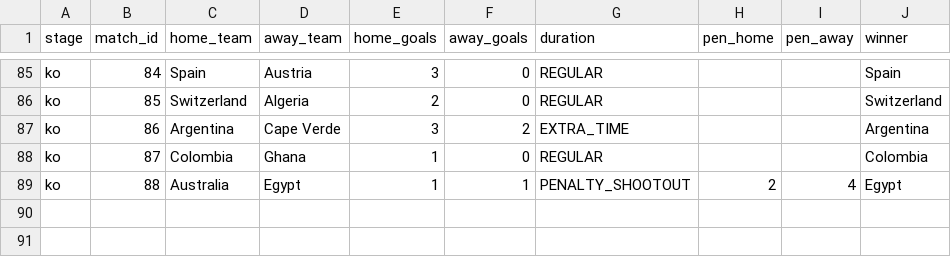
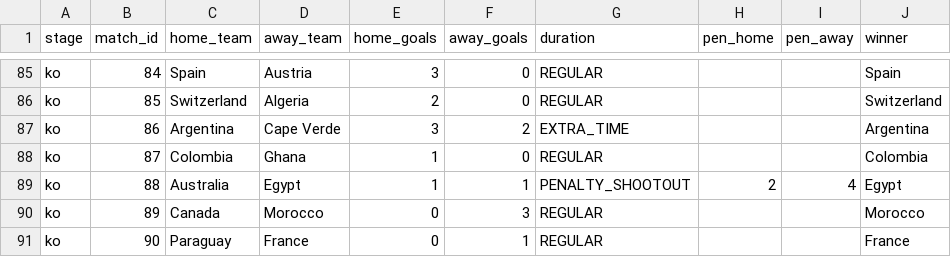
Before and after one commit to Duyanh090205/wc2026-monte-carlo, a CSV file: data/mc_simu/wc2026_played.csv, drawn as a sheet; only a part is shown, gaps mark what is left out.

```diff
--- a/data/mc_simu/wc2026_played.csv
+++ b/data/mc_simu/wc2026_played.csv
@@ -89 +89,3 @@ ko,87,Colombia,Ghana,1,0,REGULAR,,,Colombia
 ko,88,Australia,Egypt,1,1,PENALTY_SHOOTOUT,2,4,Egypt
+ko,89,Canada,Morocco,0,3,REGULAR,,,Morocco
+ko,90,Paraguay,France,0,1,REGULAR,,,France
```
